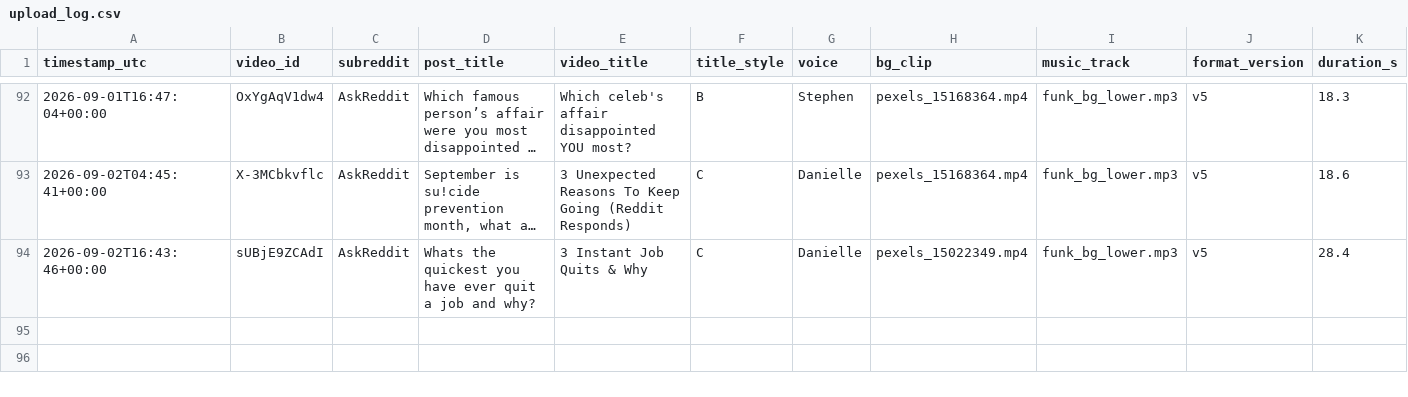
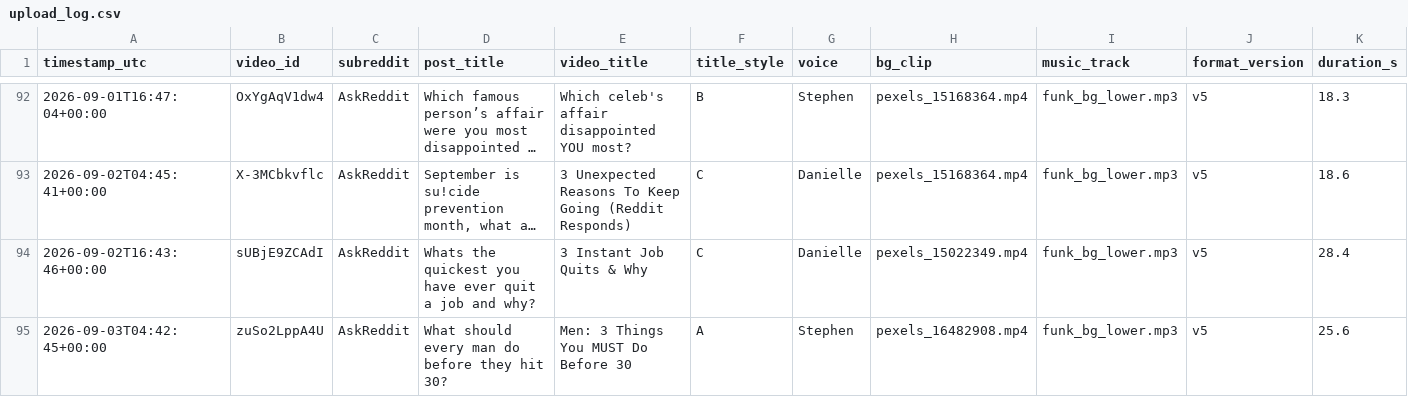
Before and after one commit to kaigg96/reddit-daily, a CSV file: upload_log.csv, drawn as a sheet; only a part is shown, gaps mark what is left out; long unchanged cells end in …; rows hold the shown columns only; the diff names each change by its address in the sheet, - before the commit and + after, or states it on an @@ line.

```diff
--- a/upload_log.csv
+++ b/upload_log.csv
+row 95: 2026-09-03T04:42:45+00:00 | zuSo2LppA4U | AskReddit | What should every man do before they hit 30? | Men: 3 Things You MUST Do Before 30 | A | Stephen | pexels_16482908.mp4 | funk_bg_lower.mp3 | v5 | 25.6
```
Also changed, not shown: 1 other file.
